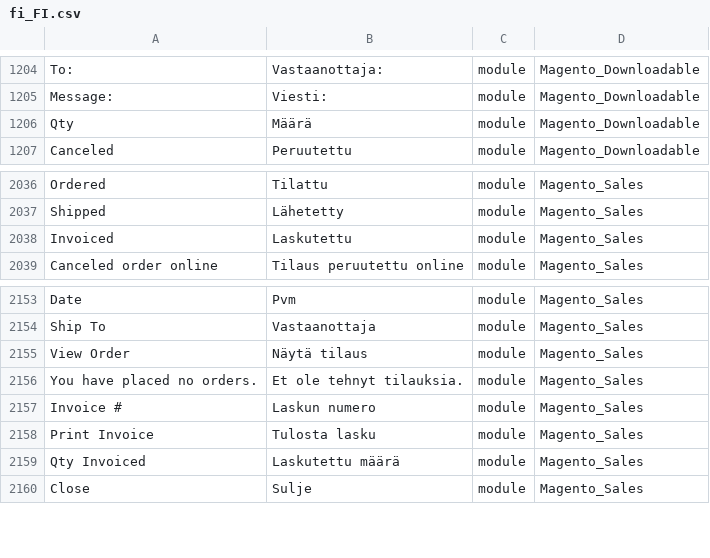
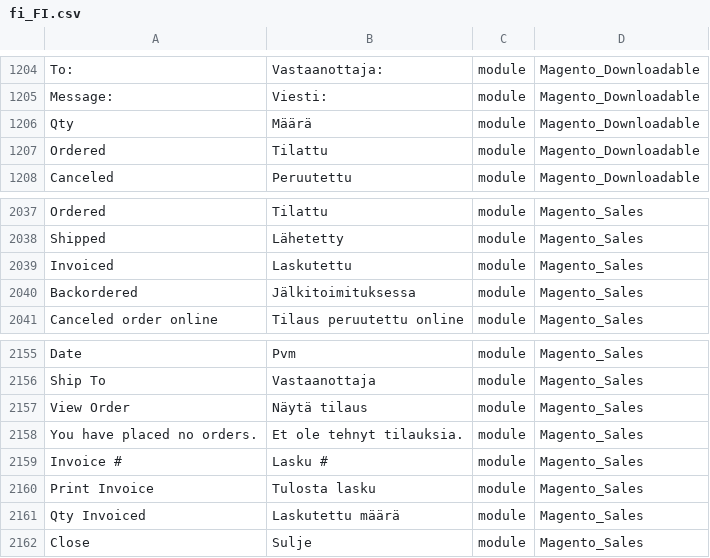
Before and after one commit to Magento2Translations/language_fi_fi, a CSV file: fi_FI.csv, drawn as a sheet; only a part is shown, gaps mark what is left out.

```diff
--- a/fi_FI.csv
+++ b/fi_FI.csv
@@ -1206,2 +1206,3 @@ Message:,Viesti:,module,Magento_Downloadable
 Qty,Määrä,module,Magento_Downloadable
+Ordered,Tilattu,module,Magento_Downloadable
 Canceled,Peruutettu,module,Magento_Downloadable
@@ -2038,2 +2039,3 @@ Shipped,Lähetetty,module,Magento_Sales
 Invoiced,Laskutettu,module,Magento_Sales
+Backordered,Jälkitoimituksessa,module,Magento_Sales
 "Canceled order online","Tilaus peruutettu online",module,Magento_Sales
@@ -2156,3 +2158,3 @@ Date,Pvm,module,Magento_Sales
 "You have placed no orders.","Et ole tehnyt tilauksia.",module,Magento_Sales
-"Invoice #","Laskun numero",module,Magento_Sales
+"Invoice #","Lasku #",module,Magento_Sales
 "Print Invoice","Tulosta lasku",module,Magento_Sales
```
Also changed, not shown: 1 other file.
